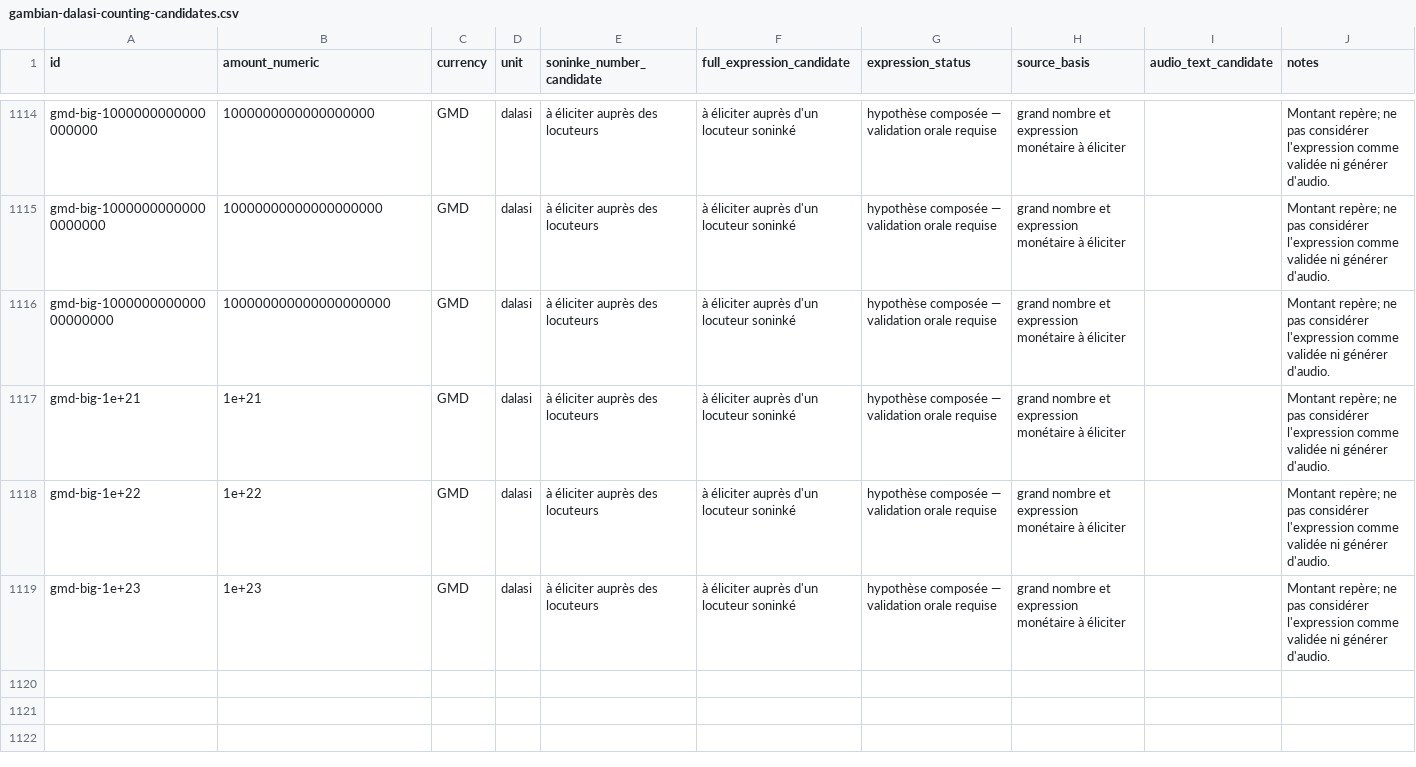
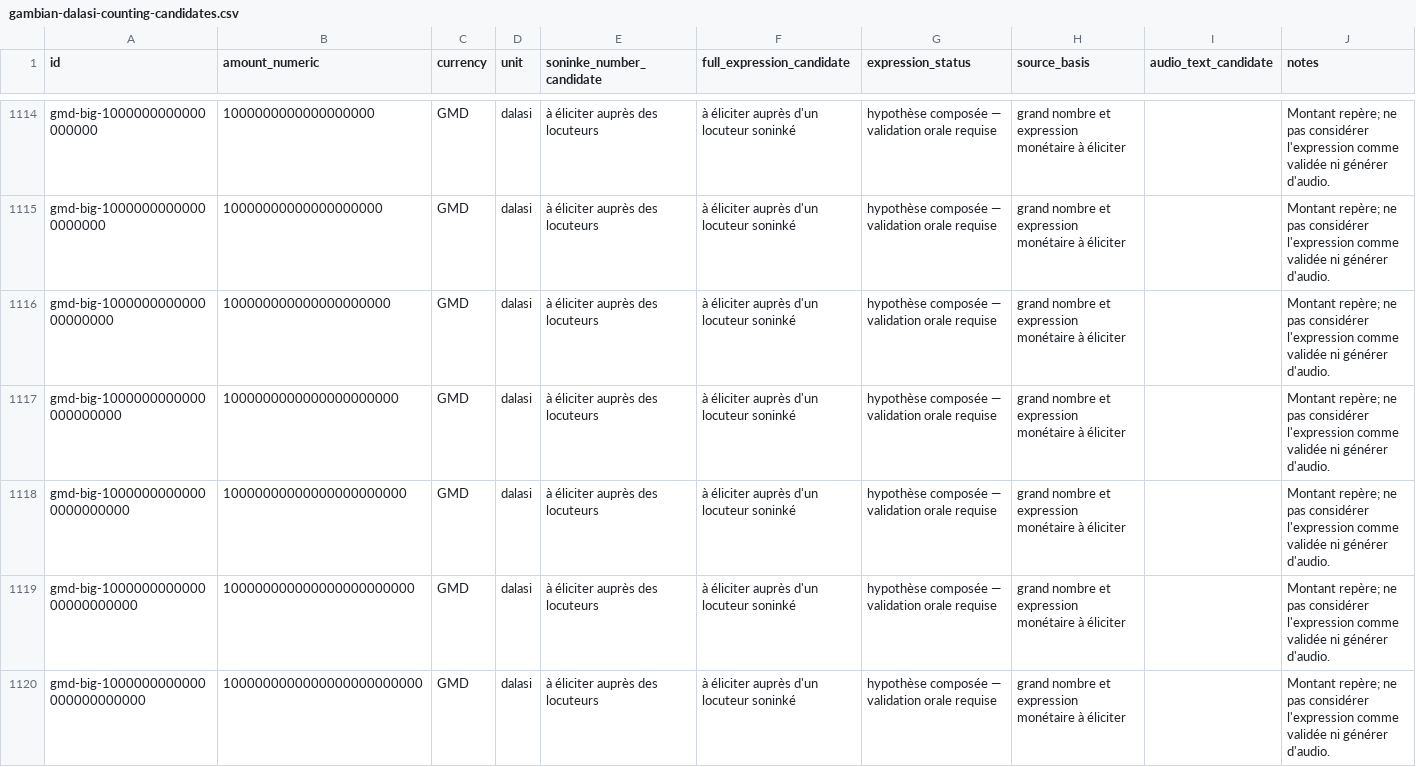
Before and after one commit to aydiarra-star/soninkeGPT, a CSV file: data/source/gambian-dalasi-counting-candidates.csv, drawn as a sheet; only a part is shown, gaps mark what is left out.

Commit message:
data: normaliser les grands montants en chiffres complets et inclure 10^24

```diff
--- a/data/source/gambian-dalasi-counting-candidates.csv
+++ b/data/source/gambian-dalasi-counting-candidates.csv
@@ -1116,4 +1116,5 @@ gmd-big-10000000000000000000,10000000000000000000,GMD,dalasi,à éliciter auprè
 gmd-big-100000000000000000000,100000000000000000000,GMD,dalasi,à éliciter auprès des locuteurs,à éliciter auprès d'un locuteur soninké,hypothèse composée — validation orale requise,grand nombre et expression monétaire à éliciter,,Montant repère; ne pas considérer l'expression comme validée ni générer d'audio.
-gmd-big-1e+21,1e+21,GMD,dalasi,à éliciter auprès des locuteurs,à éliciter auprès d'un locuteur soninké,hypothèse composée — validation orale requise,grand nombre et expression monétaire à éliciter,,Montant repère; ne pas considérer l'expression comme validée ni générer d'audio.
-gmd-big-1e+22,1e+22,GMD,dalasi,à éliciter auprès des locuteurs,à éliciter auprès d'un locuteur soninké,hypothèse composée — validation orale requise,grand nombre et expression monétaire à éliciter,,Montant repère; ne pas considérer l'expression comme validée ni générer d'audio.
-gmd-big-1e+23,1e+23,GMD,dalasi,à éliciter auprès des locuteurs,à éliciter auprès d'un locuteur soninké,hypothèse composée — validation orale requise,grand nombre et expression monétaire à éliciter,,Montant repère; ne pas considérer l'expression comme validée ni générer d'audio.
+gmd-big-1000000000000000000000,1000000000000000000000,GMD,dalasi,à éliciter auprès des locuteurs,à éliciter auprès d'un locuteur soninké,hypothèse composée — validation orale requise,grand nombre et expression monétaire à éliciter,,Montant repère; ne pas considérer l'expression comme validée ni générer d'audio.
+gmd-big-10000000000000000000000,10000000000000000000000,GMD,dalasi,à éliciter auprès des locuteurs,à éliciter auprès d'un locuteur soninké,hypothèse composée — validation orale requise,grand nombre et expression monétaire à éliciter,,Montant repère; ne pas considérer l'expression comme validée ni générer d'audio.
+gmd-big-100000000000000000000000,100000000000000000000000,GMD,dalasi,à éliciter auprès des locuteurs,à éliciter auprès d'un locuteur soninké,hypothèse composée — validation orale requise,grand nombre et expression monétaire à éliciter,,Montant repère; ne pas considérer l'expression comme validée ni générer d'audio.
+gmd-big-1000000000000000000000000,1000000000000000000000000,GMD,dalasi,à éliciter auprès des locuteurs,à éliciter auprès d'un locuteur soninké,hypothèse composée — validation orale requise,grand nombre et expression monétaire à éliciter,,Montant repère; ne pas considérer l'expression comme validée ni générer d'audio.
```
